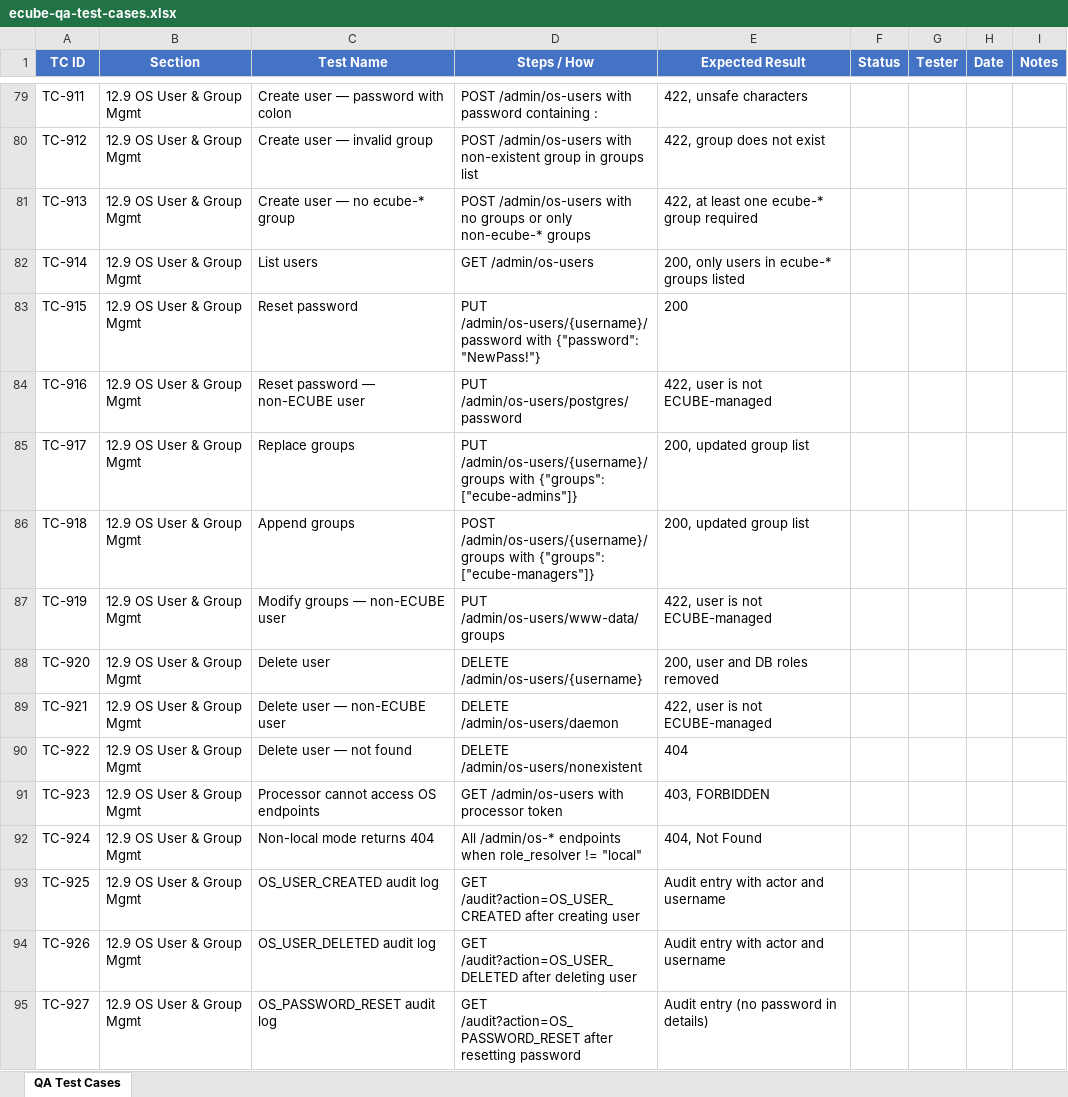
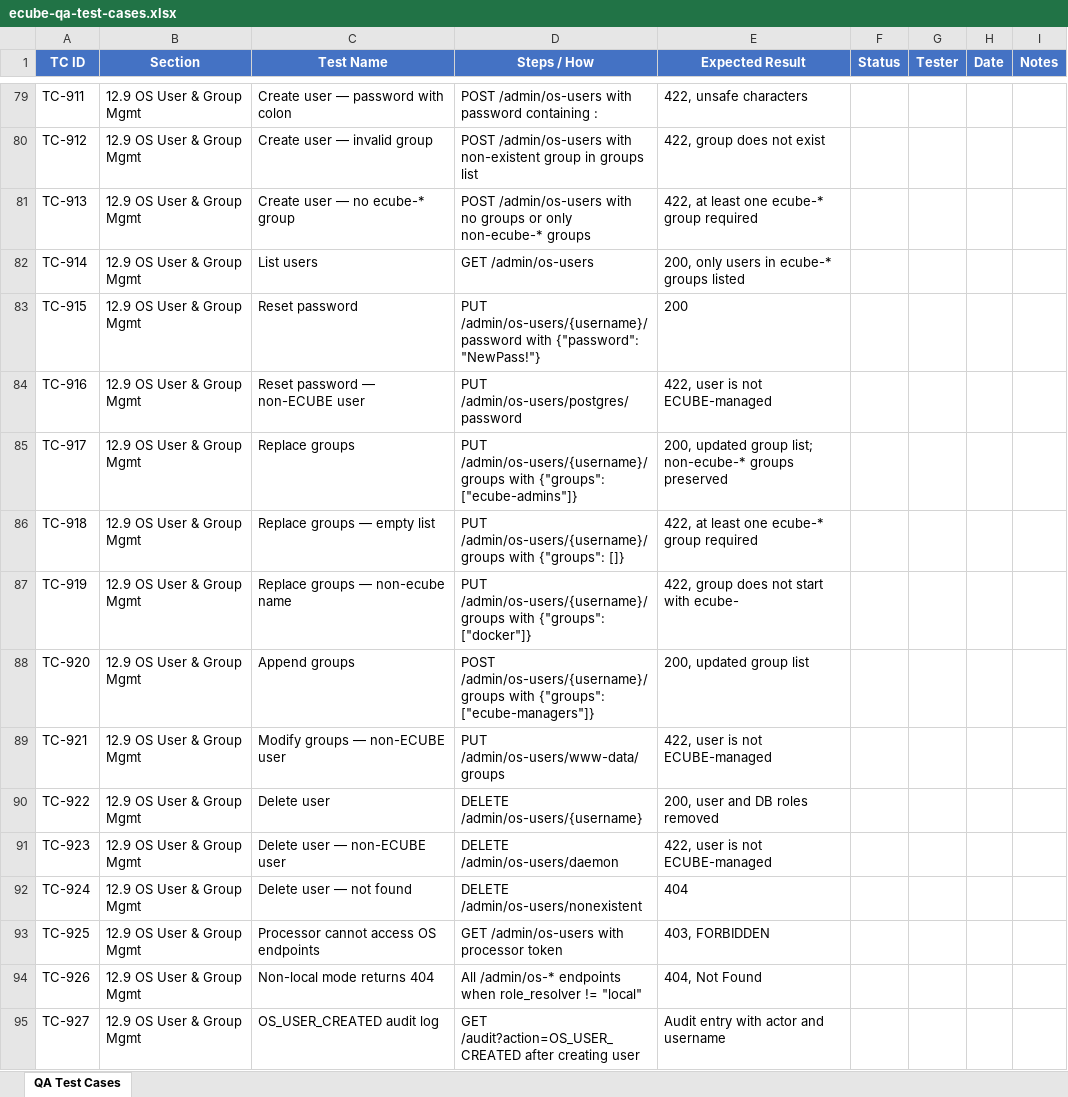
Before and after one commit to t3knoid/ecube, an Excel workbook: documents/operations/ecube-qa-test-cases.xlsx, sheet QA Test Cases, drawn as a sheet; only a part is shown, gaps mark what is left out; values as stored, in another font and other column widths than the file's, no borders; the diff covers the shown part only; the diff names each change by its address in the sheet, - before the commit and + after, or states it on an @@ line.

Commit message:
Enhance group management to preserve non-ECUBE groups and enforce ECUBE group requirements in API

```diff
--- a/documents/operations/ecube-qa-test-cases.xlsx (sheet QA Test Cases)
+++ b/documents/operations/ecube-qa-test-cases.xlsx (sheet QA Test Cases)
-E85 (Expected Result): 200, updated group list
+E85 (Expected Result): 200, updated group list; non-ecube-* groups preserved
-C86 (Test Name): Append groups
+C86 (Test Name): Replace groups — empty list
-D86 (Steps / How): POST /admin/os-users/{username}/groups with {"groups": ["ecube-managers"]}
+D86 (Steps / How): PUT /admin/os-users/{username}/groups with {"groups": []}
-E86 (Expected Result): 200, updated group list
+E86 (Expected Result): 422, at least one ecube-* group required
-C87 (Test Name): Modify groups — non-ECUBE user
+C87 (Test Name): Replace groups — non-ecube name
-D87 (Steps / How): PUT /admin/os-users/www-data/groups
+D87 (Steps / How): PUT /admin/os-users/{username}/groups with {"groups": ["docker"]}
-E87 (Expected Result): 422, user is not ECUBE-managed
+E87 (Expected Result): 422, group does not start with ecube-
-C88 (Test Name): Delete user
+C88 (Test Name): Append groups
-D88 (Steps / How): DELETE /admin/os-users/{username}
+D88 (Steps / How): POST /admin/os-users/{username}/groups with {"groups": ["ecube-managers"]}
-E88 (Expected Result): 200, user and DB roles removed
+E88 (Expected Result): 200, updated group list
-C89 (Test Name): Delete user — non-ECUBE user
+C89 (Test Name): Modify groups — non-ECUBE user
-D89 (Steps / How): DELETE /admin/os-users/daemon
+D89 (Steps / How): PUT /admin/os-users/www-data/groups
-C90 (Test Name): Delete user — not found
+C90 (Test Name): Delete user
-D90 (Steps / How): DELETE /admin/os-users/nonexistent
+D90 (Steps / How): DELETE /admin/os-users/{username}
-E90 (Expected Result): 404
+E90 (Expected Result): 200, user and DB roles removed
-C91 (Test Name): Processor cannot access OS endpoints
+C91 (Test Name): Delete user — non-ECUBE user
-D91 (Steps / How): GET /admin/os-users with processor token
+D91 (Steps / How): DELETE /admin/os-users/daemon
-E91 (Expected Result): 403, FORBIDDEN
+E91 (Expected Result): 422, user is not ECUBE-managed
-C92 (Test Name): Non-local mode returns 404
+C92 (Test Name): Delete user — not found
-D92 (Steps / How): All /admin/os-* endpoints when role_resolver != "local"
+D92 (Steps / How): DELETE /admin/os-users/nonexistent
-E92 (Expected Result): 404, Not Found
+E92 (Expected Result): 404
-C93 (Test Name): OS_USER_CREATED audit log
+C93 (Test Name): Processor cannot access OS endpoints
-D93 (Steps / How): GET /audit?action=OS_USER_CREATED after creating user
+D93 (Steps / How): GET /admin/os-users with processor token
-E93 (Expected Result): Audit entry with actor and username
+E93 (Expected Result): 403, FORBIDDEN
-C94 (Test Name): OS_USER_DELETED audit log
+C94 (Test Name): Non-local mode returns 404
-D94 (Steps / How): GET /audit?action=OS_USER_DELETED after deleting user
+D94 (Steps / How): All /admin/os-* endpoints when role_resolver != "local"
-E94 (Expected Result): Audit entry with actor and username
+E94 (Expected Result): 404, Not Found
-C95 (Test Name): OS_PASSWORD_RESET audit log
+C95 (Test Name): OS_USER_CREATED audit log
-D95 (Steps / How): GET /audit?action=OS_PASSWORD_RESET after resetting password
+D95 (Steps / How): GET /audit?action=OS_USER_CREATED after creating user
-E95 (Expected Result): Audit entry (no password in details)
+E95 (Expected Result): Audit entry with actor and username
```
Also changed, not shown: 2 added rows and 6 edited cells elsewhere in this sheet, 5 other files.
